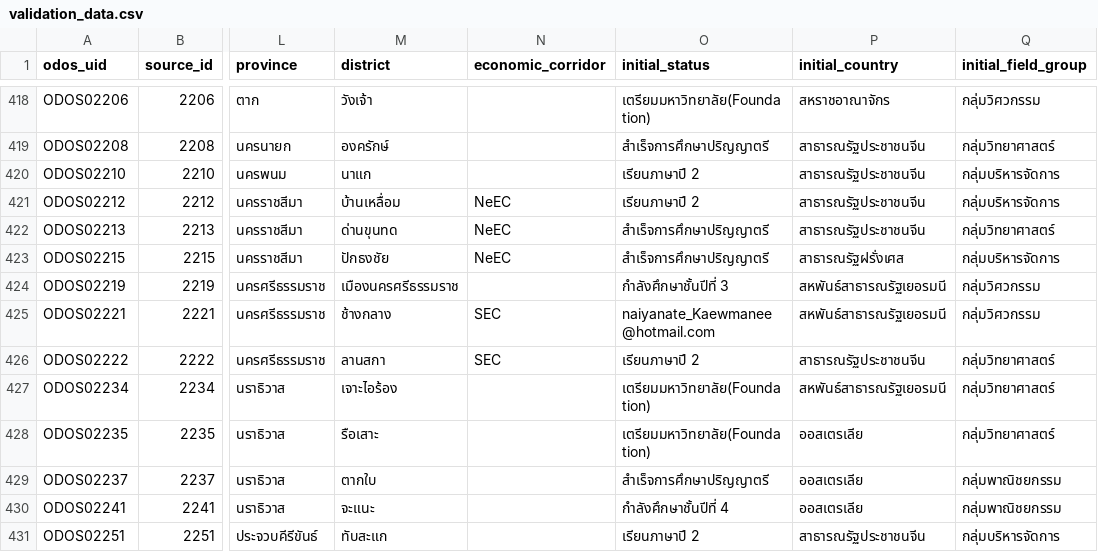
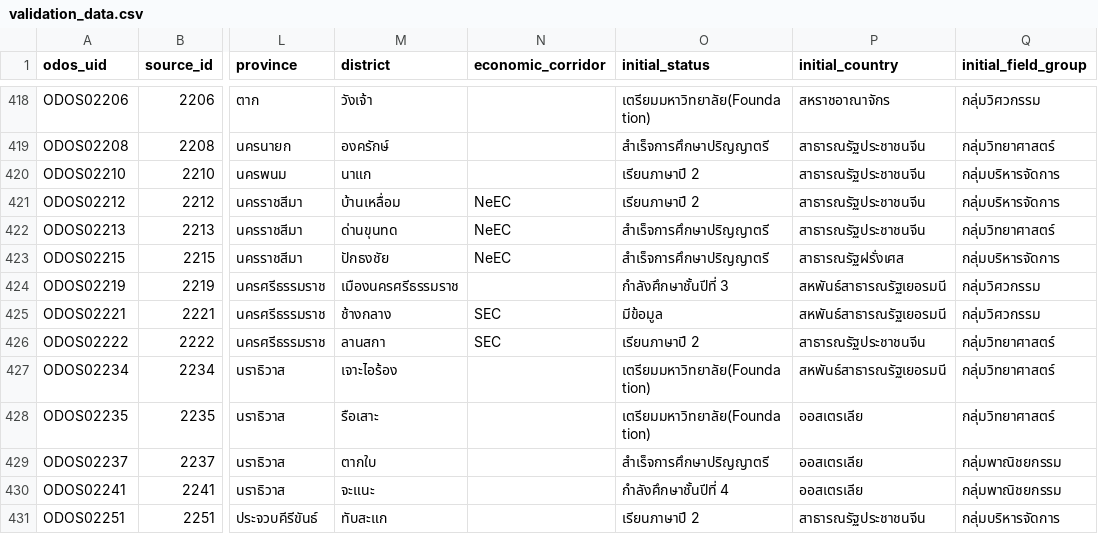
Before and after one commit to wongpanya/1-PTM, a CSV file: data/sample/validation_data.csv, drawn as a sheet; only a part is shown, gaps mark what is left out; the diff names each change by its address in the sheet, - before the commit and + after, or states it on an @@ line.

```diff
--- a/data/sample/validation_data.csv
+++ b/data/sample/validation_data.csv
-O425 (initial_status): naiyanate_Kaewmanee@hotmail.com
+O425 (initial_status): มีข้อมูล
```
Also changed, not shown: 12 other files.
